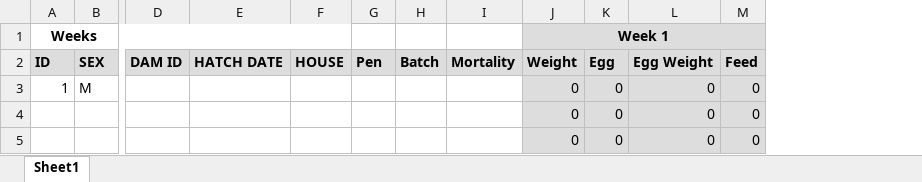
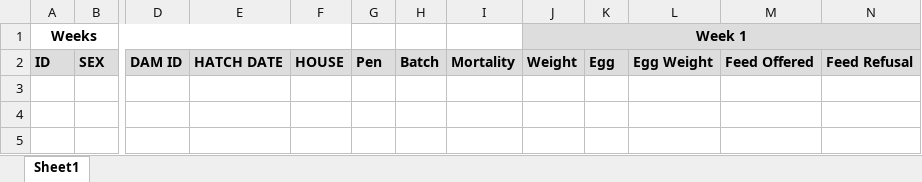
Before and after one commit to Simonbelete/tpgs, an Excel workbook: ilri_ges/static/excel/master_template.xlsx, sheet Sheet1, drawn as a sheet; only a part is shown, gaps mark what is left out; values as stored, in another font and other column widths than the file's, no borders; removed rows and columns are numbered as before the commit, all else as after; rows hold the shown columns only; the diff names each change by its address in the sheet, - before the commit and + after, or states it on an @@ line.

```diff
--- a/ilri_ges/static/excel/master_template.xlsx (sheet Sheet1)
+++ b/ilri_ges/static/excel/master_template.xlsx (sheet Sheet1)
-column M, row 2: Feed
+column M, row 2: Feed Offered
+column N, row 2: Feed Refusal
-row 3: 1 | M |  |  |  |  |  |  | 0 | 0 | 0 | 0
-row 4:  |  |  |  |  |  |  |  | 0 | 0 | 0 | 0
-row 5:  |  |  |  |  |  |  |  | 0 | 0 | 0 | 0
```
Also changed, not shown: data/d1/Amber.xlsx, 3 other files.
